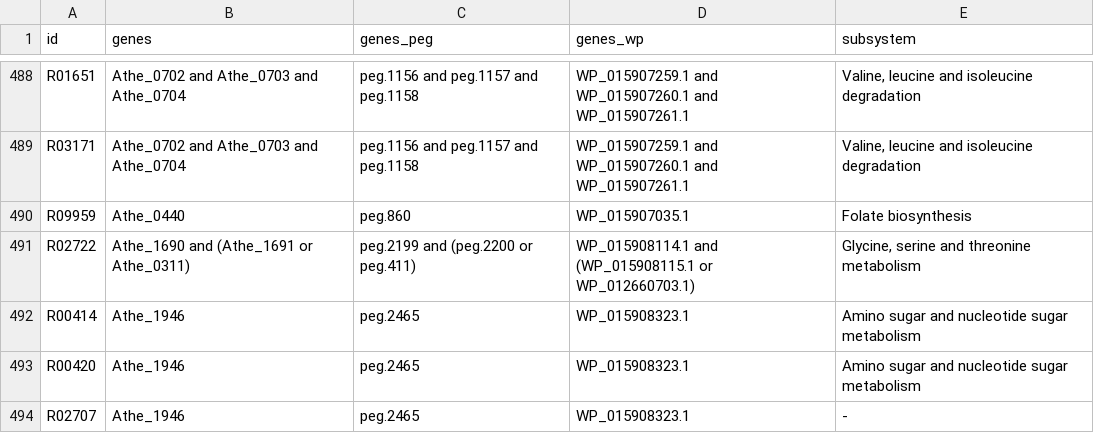
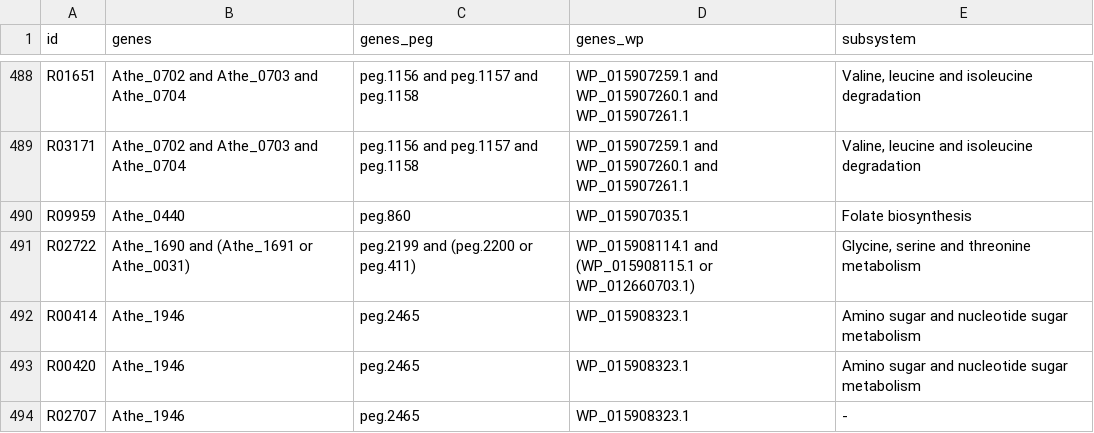
Before and after one commit to zhanglab/GEM-iCbes, a TSV file: New_Cbes_GEM/Cbes_associations.tsv, drawn as a sheet; only a part is shown, gaps mark what is left out.

Commit message:
correct gene association for reaction R02722

```diff
--- a/New_Cbes_GEM/Cbes_associations.tsv
+++ b/New_Cbes_GEM/Cbes_associations.tsv
@@ -490,3 +490,3 @@ R03171	Athe_0702 and Athe_0703 and Athe_0704	peg.1156 and peg.1157 and peg.1158
 R09959	Athe_0440	peg.860	WP_015907035.1	Folate biosynthesis
-R02722	Athe_1690 and (Athe_1691 or Athe_0311)	peg.2199 and (peg.2200 or peg.411)	WP_015908114.1 and (WP_015908115.1 or WP_012660703.1)	Glycine, serine and threonine metabolism
+R02722	Athe_1690 and (Athe_1691 or Athe_0031)	peg.2199 and (peg.2200 or peg.411)	WP_015908114.1 and (WP_015908115.1 or WP_012660703.1)	Glycine, serine and threonine metabolism
 R00414	Athe_1946	peg.2465	WP_015908323.1	Amino sugar and nucleotide sugar metabolism
```
